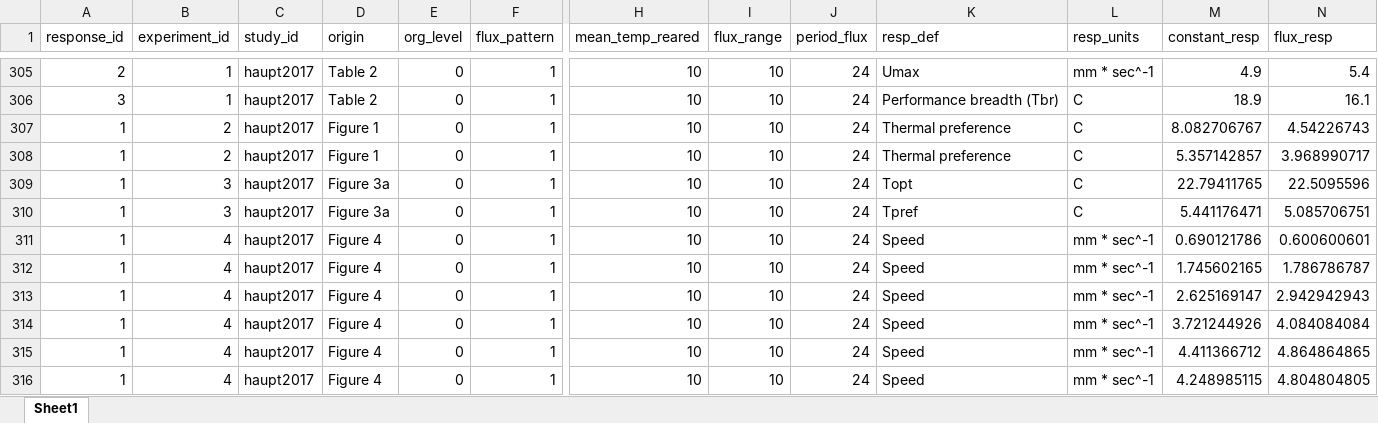
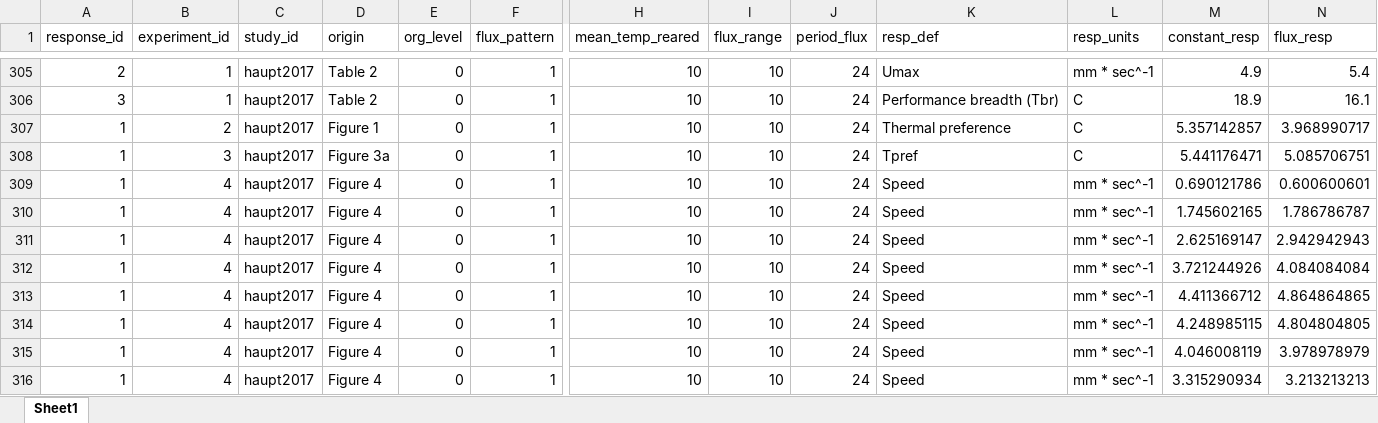
Before and after one commit to mslein/thesis, an Excel workbook: shared analysis files /acclimation_full_2june21.xlsx, sheet Sheet1, drawn as a sheet; only a part is shown, gaps mark what is left out; the shorter side is filled out with more unchanged rows; values as stored, in another font and other column widths than the file's, no borders; rows hold the shown columns only; the diff names each change by its address in the sheet, - before the commit and + after, or states it on an @@ line.

```diff
--- a/shared analysis files /acclimation_full_2june21.xlsx (sheet Sheet1)
+++ b/shared analysis files /acclimation_full_2june21.xlsx (sheet Sheet1)
-row 307: 1 | 2 | haupt2017 | Figure 1 | 0 | 1 | 10 | 10 | 24 | Thermal preference | C | 8.082706767 | 4.54226743
-row 309: 1 | 3 | haupt2017 | Figure 3a | 0 | 1 | 10 | 10 | 24 | Topt | C | 22.79411765 | 22.5095596
```
Also changed, not shown: data extraction /lit search metadata /acclimation /acclimation7jun21.xlsx, data extraction /lit search metadata /fullvariability /fullvariability_7jun21.xlsx, 1 other file.
